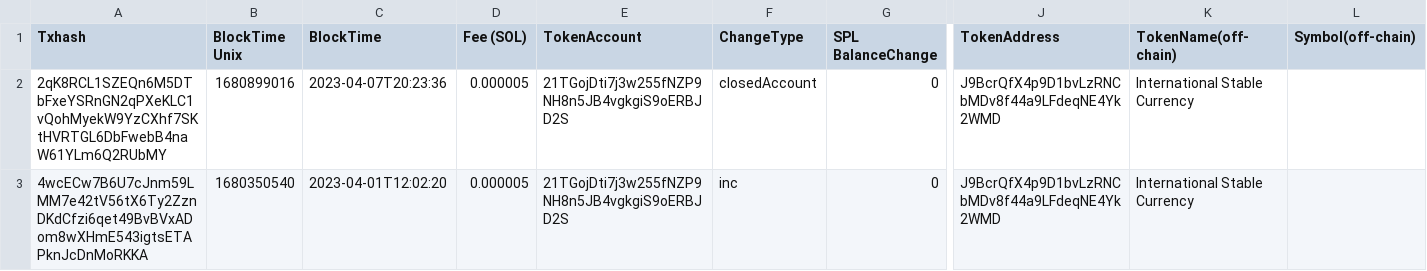
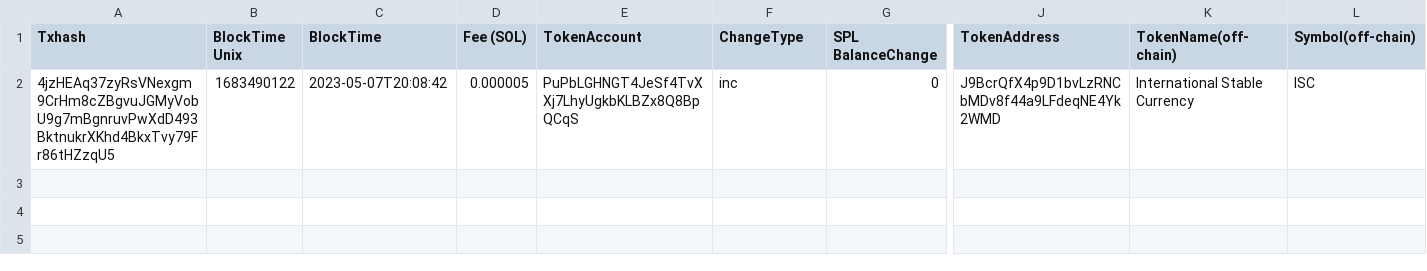
Before and after one commit to Gitmazter/ISC-holder-page, a CSV file: python_service/csv_files/tempTx.csv, drawn as a sheet; only a part is shown, gaps mark what is left out; removed rows and columns are numbered as before the commit, all else as after; rows hold the shown columns only; the diff names each change by its address in the sheet, - before the commit and + after, or states it on an @@ line.

```diff
--- a/python_service/csv_files/tempTx.csv
+++ b/python_service/csv_files/tempTx.csv
-row 2: 2qK8RCL1SZEQn6M5DTbFxeYSRnGN2qPXeKLC1vQohMyekW9YzCXhf7SKtHVRTGL6DbFwebB4naW61YLm6Q2RUbMY | 1680899016 | 2023-04-07T20:23:36 | 0.000005 | 21TGojDti7j3w255fNZP9NH8n5JB4vgkgiS9oERBJD2S | closedAccount | 0 | J9BcrQfX4p9D1bvLzRNCbMDv8f44a9LFdeqNE4Yk2WMD | International Stable Currency
-A2 (Txhash): 4wcECw7B6U7cJnm59LMM7e42tV56tX6Ty2ZznDKdCfzi6qet49BvBVxADom8wXHmE543igtsETAPknJcDnMoRKKA
+A2 (Txhash): 4jzHEAq37zyRsVNexgm9CrHm8cZBgvuJGMyVobU9g7mBgnruvPwXdD493BktnukrXKhd4BkxTvy79Fr86tHZzqU5
-B2 (BlockTime Unix): 1680350540
+B2 (BlockTime Unix): 1683490122
-C2 (BlockTime): 2023-04-01T12:02:20
+C2 (BlockTime): 2023-05-07T20:08:42
-E2 (TokenAccount): 21TGojDti7j3w255fNZP9NH8n5JB4vgkgiS9oERBJD2S
+E2 (TokenAccount): PuPbLGHNGT4JeSf4TvXXj7LhyUgkbKLBZx8Q8BpQCqS
-L2 (Symbol(off-chain)): (empty)
+L2 (Symbol(off-chain)): ISC
```
Also changed, not shown: 1 other file.
